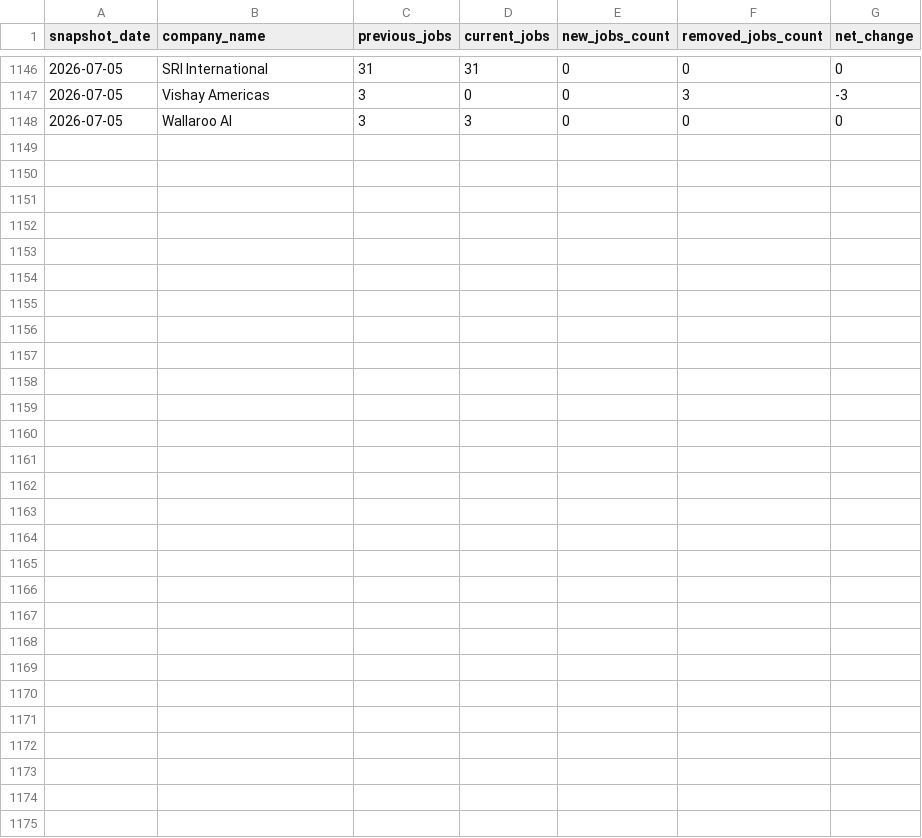
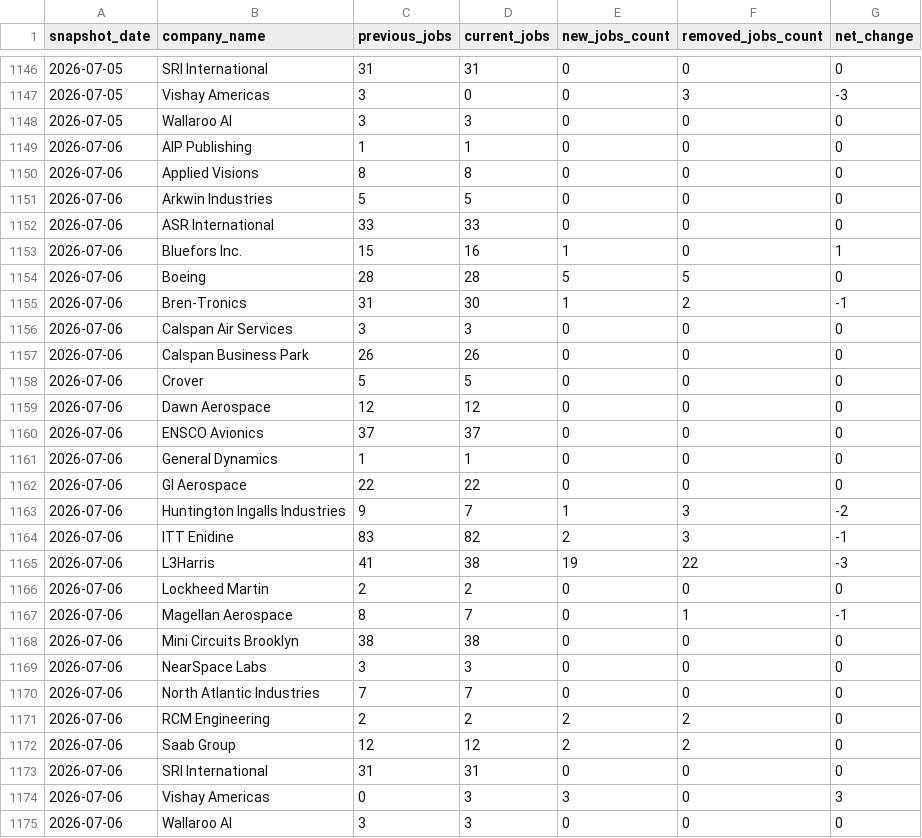
Before and after one commit to dianelis/empirespace, a CSV file: data/analytics/company_changes.csv, drawn as a sheet; only a part is shown, gaps mark what is left out.

```diff
--- a/data/analytics/company_changes.csv
+++ b/data/analytics/company_changes.csv
@@ -1148 +1148,28 @@ snapshot_date,company_name,previous_jobs,current_jobs,new_jobs_count,removed_job
 2026-07-05,Wallaroo AI,3,3,0,0,0
+2026-07-06,AIP Publishing,1,1,0,0,0
+2026-07-06,Applied Visions,8,8,0,0,0
+2026-07-06,Arkwin Industries,5,5,0,0,0
+2026-07-06,ASR International,33,33,0,0,0
+2026-07-06,Bluefors Inc.,15,16,1,0,1
+2026-07-06,Boeing,28,28,5,5,0
+2026-07-06,Bren-Tronics,31,30,1,2,-1
+2026-07-06,Calspan Air Services,3,3,0,0,0
+2026-07-06,Calspan Business Park,26,26,0,0,0
+2026-07-06,Crover,5,5,0,0,0
+2026-07-06,Dawn Aerospace,12,12,0,0,0
+2026-07-06,ENSCO Avionics,37,37,0,0,0
+2026-07-06,General Dynamics,1,1,0,0,0
+2026-07-06,GI Aerospace,22,22,0,0,0
+2026-07-06,Huntington Ingalls Industries,9,7,1,3,-2
+2026-07-06,ITT Enidine,83,82,2,3,-1
+2026-07-06,L3Harris,41,38,19,22,-3
+2026-07-06,Lockheed Martin,2,2,0,0,0
+2026-07-06,Magellan Aerospace,8,7,0,1,-1
+2026-07-06,Mini Circuits Brooklyn,38,38,0,0,0
+2026-07-06,NearSpace Labs,3,3,0,0,0
+2026-07-06,North Atlantic Industries,7,7,0,0,0
+2026-07-06,RCM Engineering,2,2,2,2,0
+2026-07-06,Saab Group,12,12,2,2,0
+2026-07-06,SRI International,31,31,0,0,0
+2026-07-06,Vishay Americas,0,3,3,0,3
+2026-07-06,Wallaroo AI,3,3,0,0,0
```
Also changed, not shown: data/analytics/daily_summary.csv, 3 other files.
